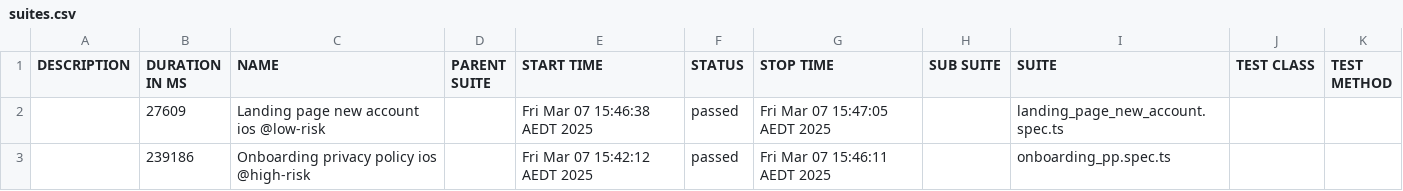
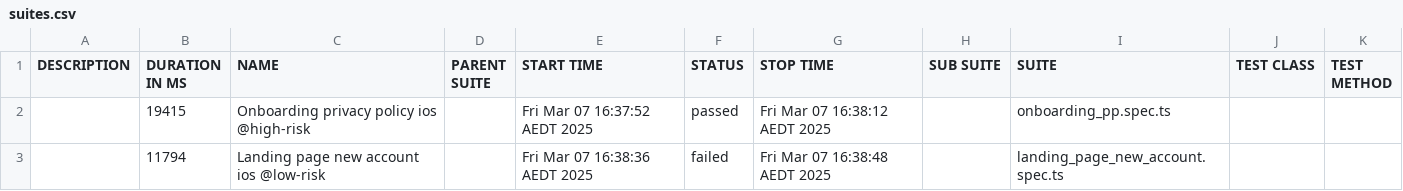
Before and after one commit to Miki-Session/session-appium, a CSV file: data/suites.csv, drawn as a sheet.

```diff
--- a/data/suites.csv
+++ b/data/suites.csv
@@ -1,3 +1,3 @@
 "DESCRIPTION","DURATION IN MS","NAME","PARENT SUITE","START TIME","STATUS","STOP TIME","SUB SUITE","SUITE","TEST CLASS","TEST METHOD"
-"","27609","Landing page new account ios @low-risk","","Fri Mar 07 15:46:38 AEDT 2025","passed","Fri Mar 07 15:47:05 AEDT 2025","","landing_page_new_account.spec.ts","",""
-"","239186","Onboarding privacy policy ios @high-risk","","Fri Mar 07 15:42:12 AEDT 2025","passed","Fri Mar 07 15:46:11 AEDT 2025","","onboarding_pp.spec.ts","",""
+"","19415","Onboarding privacy policy ios @high-risk","","Fri Mar 07 16:37:52 AEDT 2025","passed","Fri Mar 07 16:38:12 AEDT 2025","","onboarding_pp.spec.ts","",""
+"","11794","Landing page new account ios @low-risk","","Fri Mar 07 16:38:36 AEDT 2025","failed","Fri Mar 07 16:38:48 AEDT 2025","","landing_page_new_account.spec.ts","",""
```
Also changed, not shown: 36 other files.
